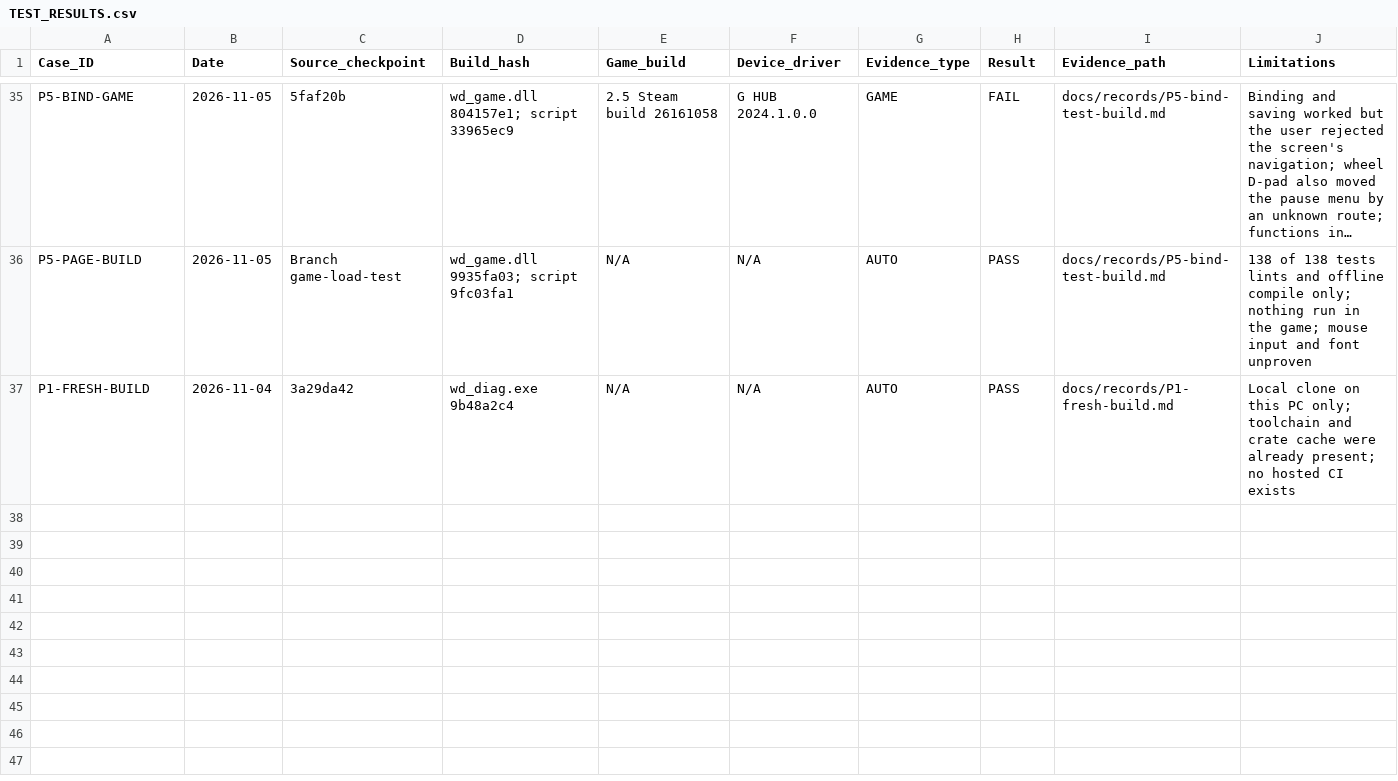
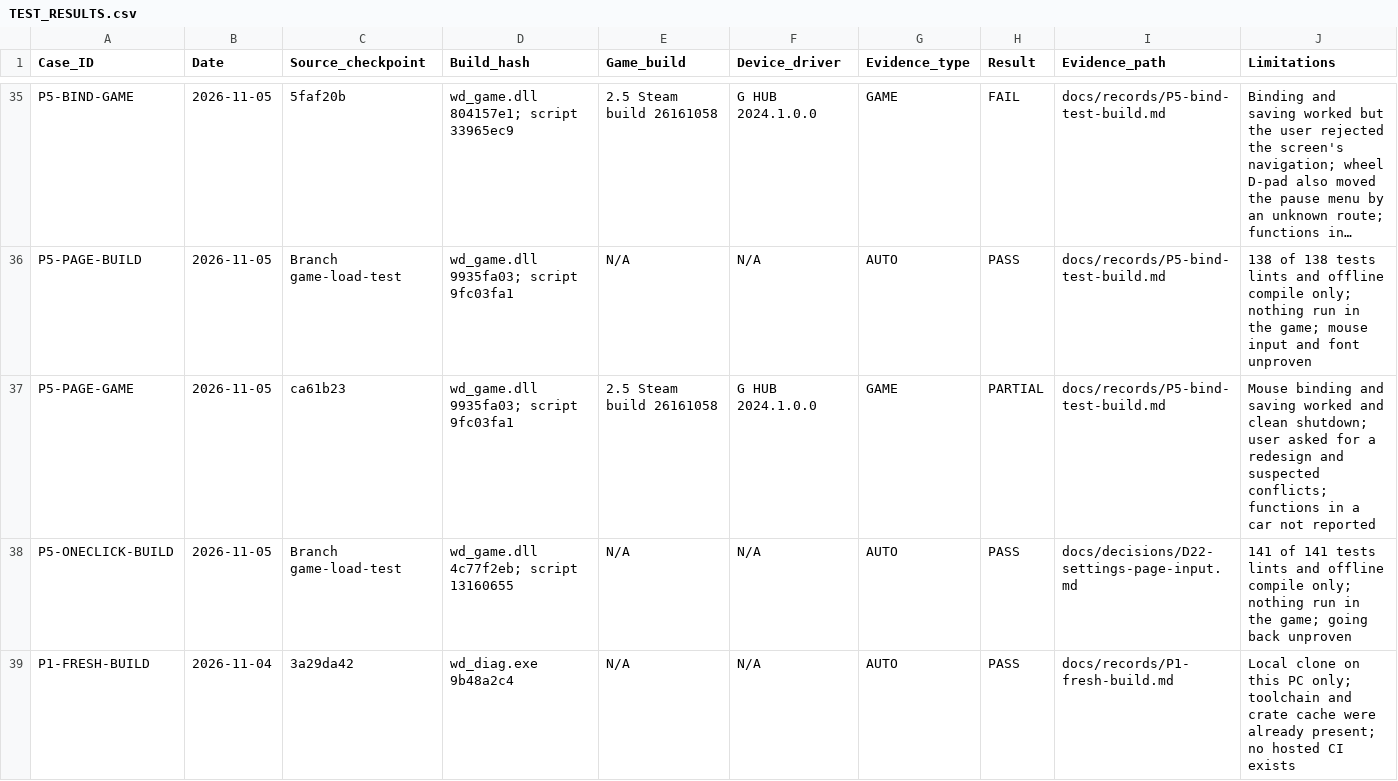
Before and after one commit to iainbryden/night-wheel, a CSV file: evidence/TEST_RESULTS.csv, drawn as a sheet; only a part is shown, gaps mark what is left out; long unchanged cells end in …; the diff names each change by its address in the sheet, - before the commit and + after, or states it on an @@ line.

Commit message:
Bind in one press and stop the wheel running the settings page

```diff
--- a/evidence/TEST_RESULTS.csv
+++ b/evidence/TEST_RESULTS.csv
+row 37: P5-PAGE-GAME | 2026-11-05 | ca61b23 | wd_game.dll 9935fa03; script 9fc03fa1 | 2.5 Steam build 26161058 | G HUB 2024.1.0.0 | GAME | PARTIAL | docs/records/P5-bind-test-build.md | Mouse binding and saving worked and clean shutdown; user asked for a redesign and suspected conflicts; functions in a car not reported
+row 38: P5-ONECLICK-BUILD | 2026-11-05 | Branch game-load-test | wd_game.dll 4c77f2eb; script 13160655 | N/A | N/A | AUTO | PASS | docs/decisions/D22-settings-page-input.md | 141 of 141 tests lints and offline compile only; nothing run in the game; going back unproven
```
Also changed, not shown: 6 other files.
